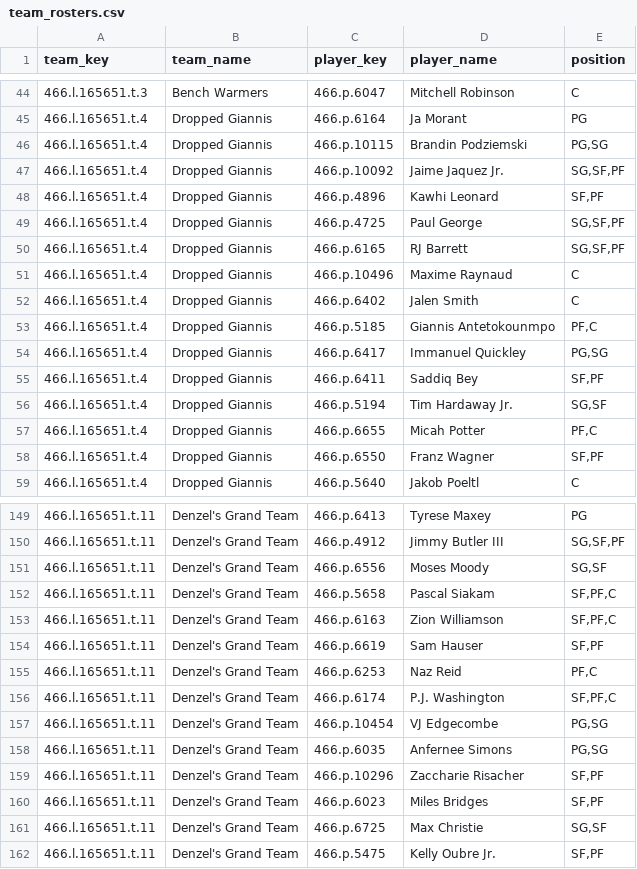
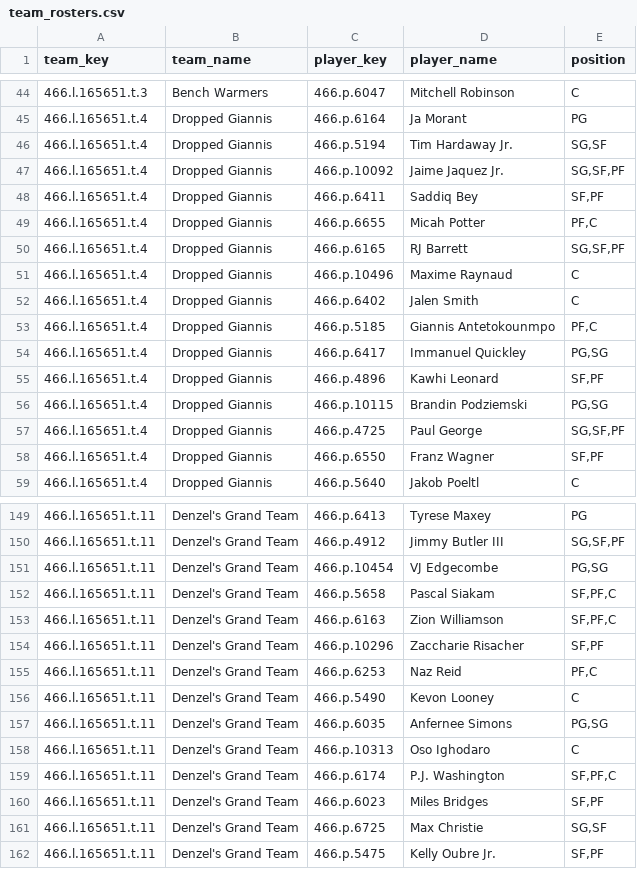
Before and after one commit to elvicentina14/NBA_Fantasy_League, a CSV file: team_rosters.csv, drawn as a sheet; only a part is shown, gaps mark what is left out.

```diff
--- a/team_rosters.csv
+++ b/team_rosters.csv
@@ -45,6 +45,6 @@ team_key,team_name,player_key,player_name,position
 466.l.165651.t.4,Dropped Giannis,466.p.6164,Ja Morant,PG
-466.l.165651.t.4,Dropped Giannis,466.p.10115,Brandin Podziemski,"PG,SG"
+466.l.165651.t.4,Dropped Giannis,466.p.5194,Tim Hardaway Jr.,"SG,SF"
 466.l.165651.t.4,Dropped Giannis,466.p.10092,Jaime Jaquez Jr.,"SG,SF,PF"
-466.l.165651.t.4,Dropped Giannis,466.p.4896,Kawhi Leonard,"SF,PF"
-466.l.165651.t.4,Dropped Giannis,466.p.4725,Paul George,"SG,SF,PF"
+466.l.165651.t.4,Dropped Giannis,466.p.6411,Saddiq Bey,"SF,PF"
+466.l.165651.t.4,Dropped Giannis,466.p.6655,Micah Potter,"PF,C"
 466.l.165651.t.4,Dropped Giannis,466.p.6165,RJ Barrett,"SG,SF,PF"
@@ -54,5 +54,5 @@ team_key,team_name,player_key,player_name,position
 466.l.165651.t.4,Dropped Giannis,466.p.6417,Immanuel Quickley,"PG,SG"
-466.l.165651.t.4,Dropped Giannis,466.p.6411,Saddiq Bey,"SF,PF"
-466.l.165651.t.4,Dropped Giannis,466.p.5194,Tim Hardaway Jr.,"SG,SF"
-466.l.165651.t.4,Dropped Giannis,466.p.6655,Micah Potter,"PF,C"
+466.l.165651.t.4,Dropped Giannis,466.p.4896,Kawhi Leonard,"SF,PF"
+466.l.165651.t.4,Dropped Giannis,466.p.10115,Brandin Podziemski,"PG,SG"
+466.l.165651.t.4,Dropped Giannis,466.p.4725,Paul George,"SG,SF,PF"
 466.l.165651.t.4,Dropped Giannis,466.p.6550,Franz Wagner,"SF,PF"
@@ -150,11 +150,11 @@ team_key,team_name,player_key,player_name,position
 466.l.165651.t.11,Denzel's Grand Team,466.p.4912,Jimmy Butler III,"SG,SF,PF"
-466.l.165651.t.11,Denzel's Grand Team,466.p.6556,Moses Moody,"SG,SF"
+466.l.165651.t.11,Denzel's Grand Team,466.p.10454,VJ Edgecombe,"PG,SG"
 466.l.165651.t.11,Denzel's Grand Team,466.p.5658,Pascal Siakam,"SF,PF,C"
 466.l.165651.t.11,Denzel's Grand Team,466.p.6163,Zion Williamson,"SF,PF,C"
-466.l.165651.t.11,Denzel's Grand Team,466.p.6619,Sam Hauser,"SF,PF"
+466.l.165651.t.11,Denzel's Grand Team,466.p.10296,Zaccharie Risacher,"SF,PF"
 466.l.165651.t.11,Denzel's Grand Team,466.p.6253,Naz Reid,"PF,C"
+466.l.165651.t.11,Denzel's Grand Team,466.p.5490,Kevon Looney,C
+466.l.165651.t.11,Denzel's Grand Team,466.p.6035,Anfernee Simons,"PG,SG"
+466.l.165651.t.11,Denzel's Grand Team,466.p.10313,Oso Ighodaro,C
 466.l.165651.t.11,Denzel's Grand Team,466.p.6174,P.J. Washington,"SF,PF,C"
-466.l.165651.t.11,Denzel's Grand Team,466.p.10454,VJ Edgecombe,"PG,SG"
-466.l.165651.t.11,Denzel's Grand Team,466.p.6035,Anfernee Simons,"PG,SG"
-466.l.165651.t.11,Denzel's Grand Team,466.p.10296,Zaccharie Risacher,"SF,PF"
 466.l.165651.t.11,Denzel's Grand Team,466.p.6023,Miles Bridges,"SF,PF"
```
